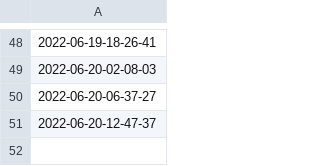
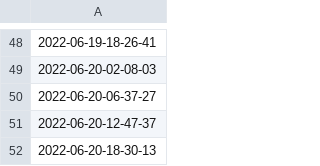
Before and after one commit to sebasur90/diarios_actualizados, a CSV file: fechas.csv, drawn as a sheet; only a part is shown, gaps mark what is left out; the diff names each change by its address in the sheet, - before the commit and + after, or states it on an @@ line.

Commit message:
actualizando diarios

```diff
--- a/fechas.csv
+++ b/fechas.csv
+row 52: 2022-06-20-18-30-13
```
